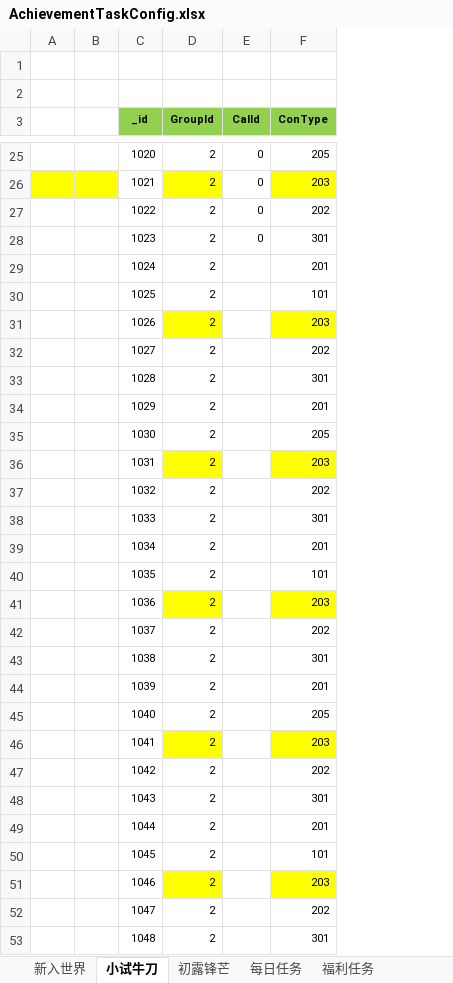
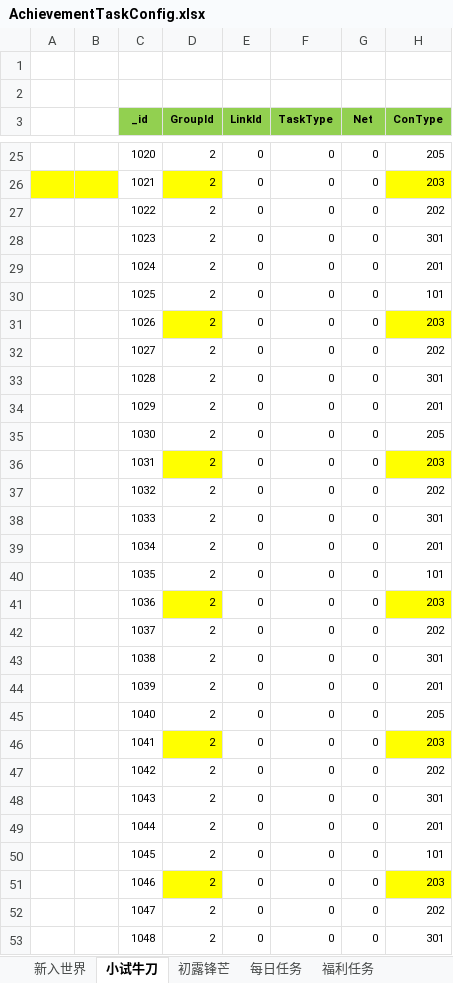
Before and after one commit to wokanjianyang/legend2, an Excel workbook: Excel/AchievementTaskConfig.xlsx, sheet 小试牛刀, drawn as a sheet; only a part is shown, gaps mark what is left out; values as stored, in another font and other column widths than the file's, no borders; the diff covers the shown part only; the diff names each change by its address in the sheet, - before the commit and + after, or states it on an @@ line.

```diff
--- a/Excel/AchievementTaskConfig.xlsx (sheet 小试牛刀)
+++ b/Excel/AchievementTaskConfig.xlsx (sheet 小试牛刀)
+column F (TaskType), rows 25-53: all 0
+column G (Net), rows 25-53: all 0
-E3: CalId
+E3: LinkId
-E29:E53 (LinkId): (empty)
+E29:E53 (LinkId): 0
```
Also changed, not shown: 3 edited cells elsewhere in this sheet, sheet 初露锋芒, sheet 每日任务, sheet 福利任务, sheet 新入世界, Excel/ExclusiveMaterialConfig.xlsx, Excel/GiftPackConfig.xlsx, 18 other files.
